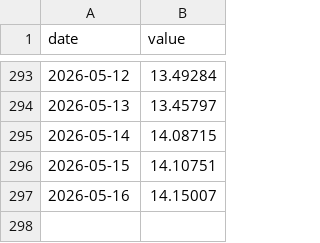
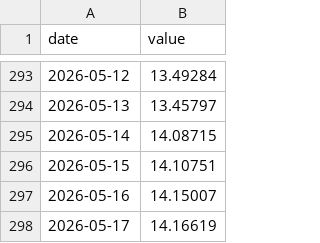
Before and after one commit to AndreSebako/botswana-macro-dashboard, a CSV file: data/raw/botswana/exchange_rate.csv, drawn as a sheet; only a part is shown, gaps mark what is left out.

```diff
--- a/data/raw/botswana/exchange_rate.csv
+++ b/data/raw/botswana/exchange_rate.csv
@@ -297 +297,2 @@ date,value
 2026-05-16,14.15007
+2026-05-17,14.16619
```
Also changed, not shown: 2 other files.
